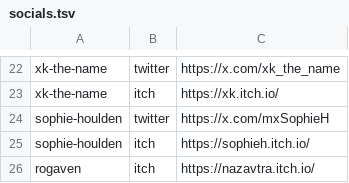
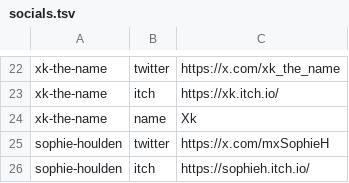
Before and after one commit to nzrsky/ldj-socials, a TSV file: socials.tsv, drawn as a sheet; only a part is shown, gaps mark what is left out; the shorter side is filled out with more unchanged rows; the diff names each change by its address in the sheet, - before the commit and + after, or states it on an @@ line.

Commit message:
Add xk-the-name display name

```diff
--- a/socials.tsv
+++ b/socials.tsv
+row 24: xk-the-name | name | Xk
```
